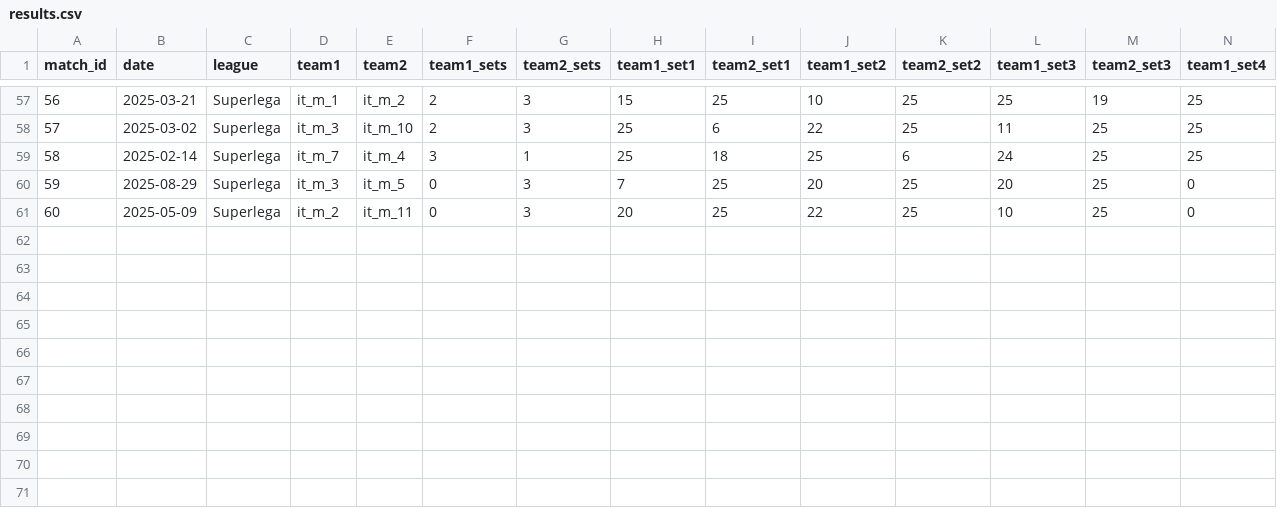
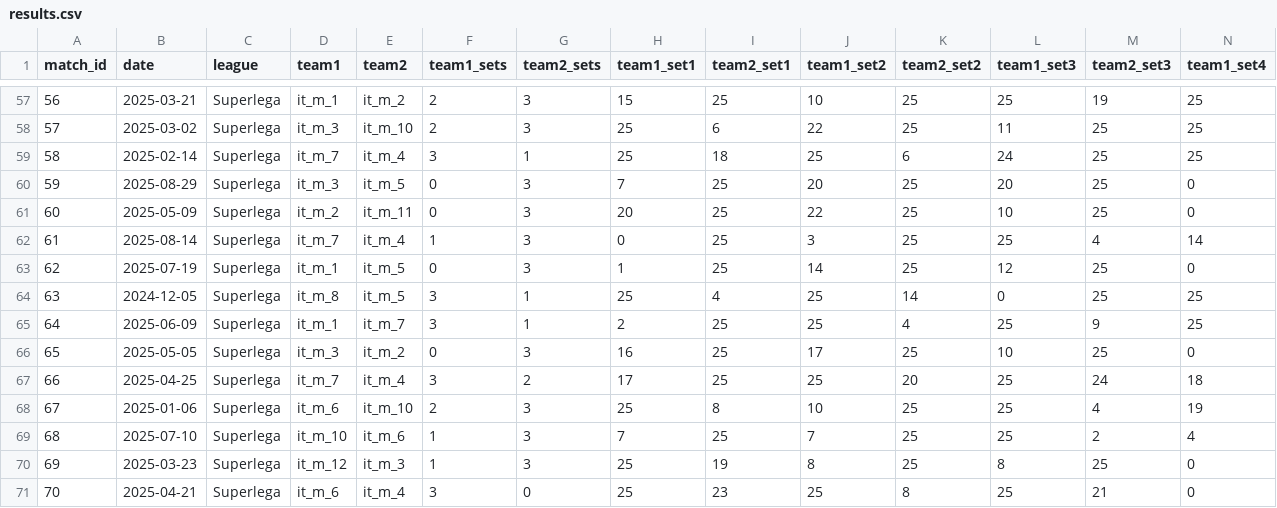
Before and after one commit to Volley-Batch/Volley-Batch.github.io, a CSV file: results.csv, drawn as a sheet; only a part is shown, gaps mark what is left out; rows hold the shown columns only; the diff names each change by its address in the sheet, - before the commit and + after, or states it on an @@ line.

```diff
--- a/results.csv
+++ b/results.csv
+row 62: 61 | 2025-08-14 | Superlega | it_m_7 | it_m_4 | 1 | 3 | 0 | 25 | 3 | 25 | 25 | 4 | 14
+row 63: 62 | 2025-07-19 | Superlega | it_m_1 | it_m_5 | 0 | 3 | 1 | 25 | 14 | 25 | 12 | 25 | 0
+row 64: 63 | 2024-12-05 | Superlega | it_m_8 | it_m_5 | 3 | 1 | 25 | 4 | 25 | 14 | 0 | 25 | 25
+row 65: 64 | 2025-06-09 | Superlega | it_m_1 | it_m_7 | 3 | 1 | 2 | 25 | 25 | 4 | 25 | 9 | 25
+row 66: 65 | 2025-05-05 | Superlega | it_m_3 | it_m_2 | 0 | 3 | 16 | 25 | 17 | 25 | 10 | 25 | 0
+row 67: 66 | 2025-04-25 | Superlega | it_m_7 | it_m_4 | 3 | 2 | 17 | 25 | 25 | 20 | 25 | 24 | 18
+row 68: 67 | 2025-01-06 | Superlega | it_m_6 | it_m_10 | 2 | 3 | 25 | 8 | 10 | 25 | 25 | 4 | 19
+row 69: 68 | 2025-07-10 | Superlega | it_m_10 | it_m_6 | 1 | 3 | 7 | 25 | 7 | 25 | 25 | 2 | 4
+row 70: 69 | 2025-03-23 | Superlega | it_m_12 | it_m_3 | 1 | 3 | 25 | 19 | 8 | 25 | 8 | 25 | 0
+row 71: 70 | 2025-04-21 | Superlega | it_m_6 | it_m_4 | 3 | 0 | 25 | 23 | 25 | 8 | 25 | 21 | 0
```
Also changed, not shown: 1 other file.
